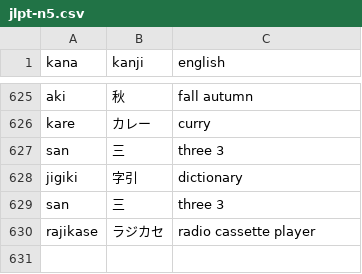
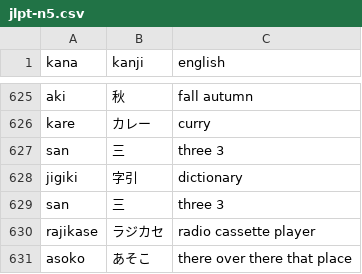
Before and after one commit to Mevious/japanese-quiz, a CSV file: vocab/jlpt-n5.csv, drawn as a sheet; only a part is shown, gaps mark what is left out; the diff names each change by its address in the sheet, - before the commit and + after, or states it on an @@ line.

```diff
--- a/vocab/jlpt-n5.csv
+++ b/vocab/jlpt-n5.csv
+row 631: asoko | あそこ | there over there that place
```
Also changed, not shown: 1 other file.
